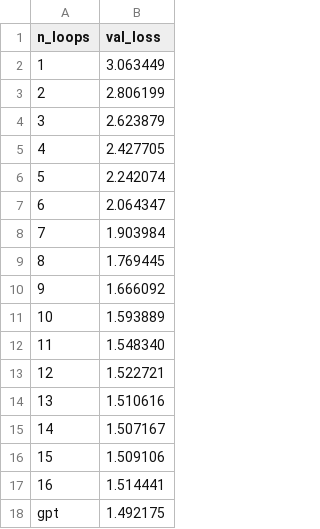
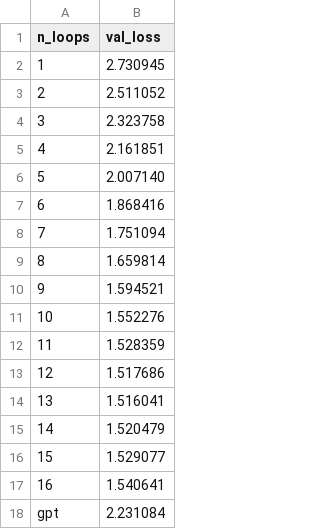
Before and after one commit to Muyu-Ch/Muyu-s-GPT, a CSV file: loop_val_losses.csv, drawn as a sheet.

```diff
--- a/loop_val_losses.csv
+++ b/loop_val_losses.csv
@@ -1,18 +1,18 @@
 n_loops,val_loss
-1,3.063449
-2,2.806199
-3,2.623879
-4,2.427705
-5,2.242074
-6,2.064347
-7,1.903984
-8,1.769445
-9,1.666092
-10,1.593889
-11,1.548340
-12,1.522721
-13,1.510616
-14,1.507167
-15,1.509106
-16,1.514441
-gpt,1.492175
+1,2.730945
+2,2.511052
+3,2.323758
+4,2.161851
+5,2.007140
+6,1.868416
+7,1.751094
+8,1.659814
+9,1.594521
+10,1.552276
+11,1.528359
+12,1.517686
+13,1.516041
+14,1.520479
+15,1.529077
+16,1.540641
+gpt,2.231084
```
Also changed, not shown: 2 other files.
